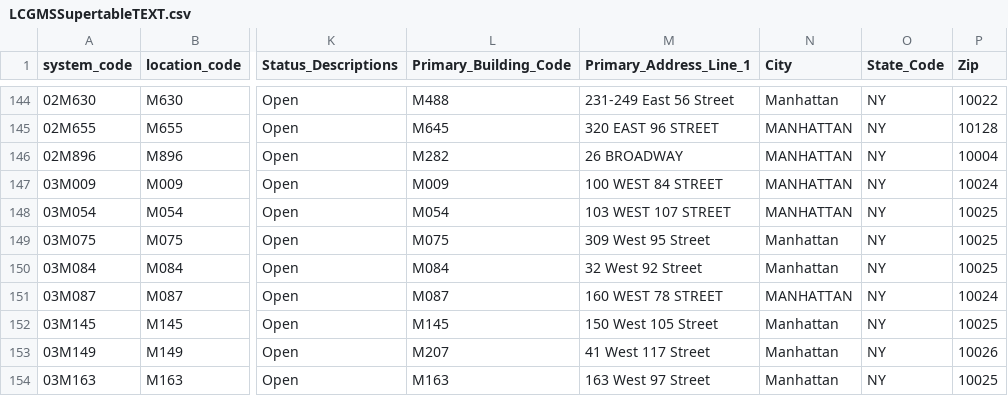
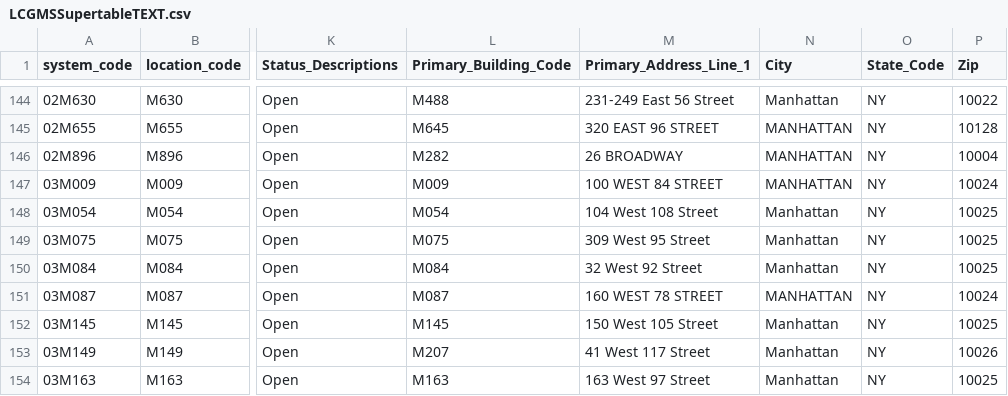
Before and after one commit to dsimoes-doe/LCGMS, a CSV file: LCGMSSupertableTEXT.csv, drawn as a sheet; only a part is shown, gaps mark what is left out; the diff covers the shown part only; the diff names each change by its address in the sheet, - before the commit and + after, or states it on an @@ line.

Commit message:
Update LCGMSSupertableTEXT.csv

```diff
--- a/LCGMSSupertableTEXT.csv
+++ b/LCGMSSupertableTEXT.csv
-M148 (Primary_Address_Line_1): 103 WEST 107 STREET
+M148 (Primary_Address_Line_1): 104 West 108 Street
-N148 (City): MANHATTAN
+N148 (City): Manhattan
```
Also changed, not shown: 14 edited cells elsewhere in this file.
